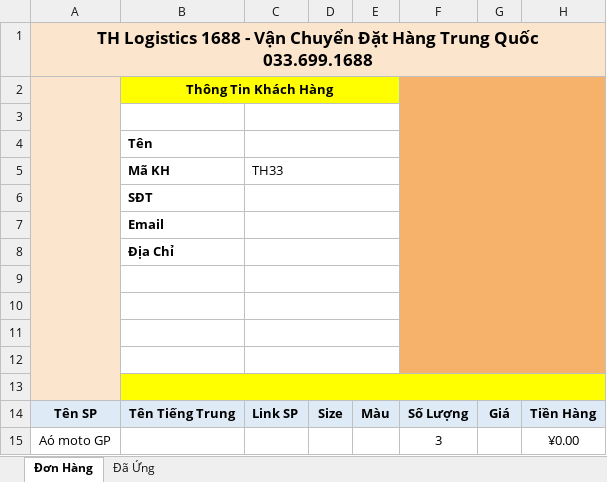
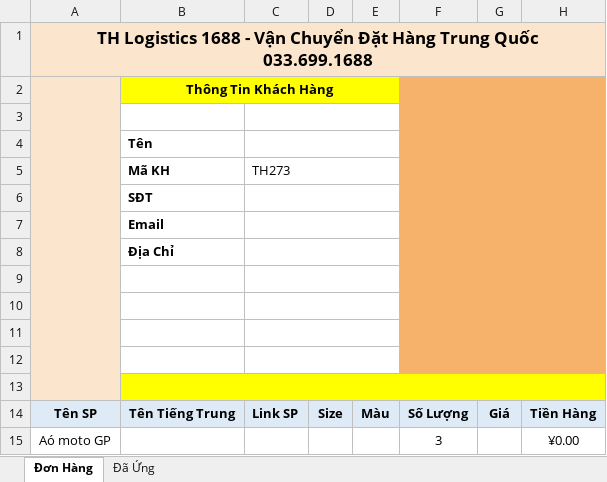
Before and after one commit to thuynv06/thlogistics, an Excel workbook: admin/uploads/th273thuylinh.xlsx, sheet Đơn Hàng, drawn as a sheet; only a part is shown; values as stored, in another font and other column widths than the file's, no borders; charts and pictures and conditional formats not drawn; the diff names each change by its address in the sheet, - before the commit and + after, or states it on an @@ line.

```diff
--- a/admin/uploads/th273thuylinh.xlsx (sheet Đơn Hàng)
+++ b/admin/uploads/th273thuylinh.xlsx (sheet Đơn Hàng)
-C5: TH33
+C5: TH273
```
Also changed, not shown: 3 other files.
